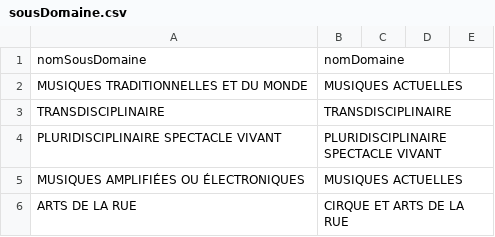
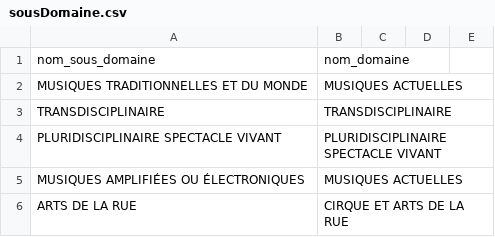
Before and after one commit to ProjetBDI/BDI007-Back, a CSV file: db/sousDomaine.csv, drawn as a sheet; only a part is shown.

```diff
--- a/db/sousDomaine.csv
+++ b/db/sousDomaine.csv
@@ -1,2 +1,2 @@
-nomSousDomaine,nomDomaine
+nom_sous_domaine,nom_domaine
 MUSIQUES TRADITIONNELLES ET DU MONDE,MUSIQUES ACTUELLES
```
Also changed, not shown: db/Departement.csv, 1 other file.
